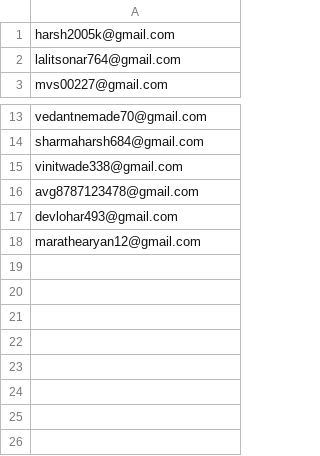
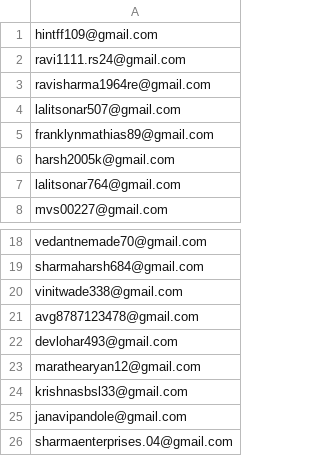
Before and after one commit to Nikhilsingh478/thunderbold, a CSV file: testers.csv, drawn as a sheet; only a part is shown, gaps mark what is left out; the diff names each change by its address in the sheet, - before the commit and + after, or states it on an @@ line.

Commit message:
fix(auth): implement mobile redirect flow for Google Login & update testers list

```diff
--- a/testers.csv
+++ b/testers.csv
+row 1: hintff109@gmail.com
+row 2: ravi1111.rs24@gmail.com
+row 3: ravisharma1964re@gmail.com
+row 4: lalitsonar507@gmail.com
+row 5: franklynmathias89@gmail.com
+row 24: krishnasbsl33@gmail.com
+row 25: janavipandole@gmail.com
+row 26: sharmaenterprises.04@gmail.com
```
Also changed, not shown: 1 other file.
